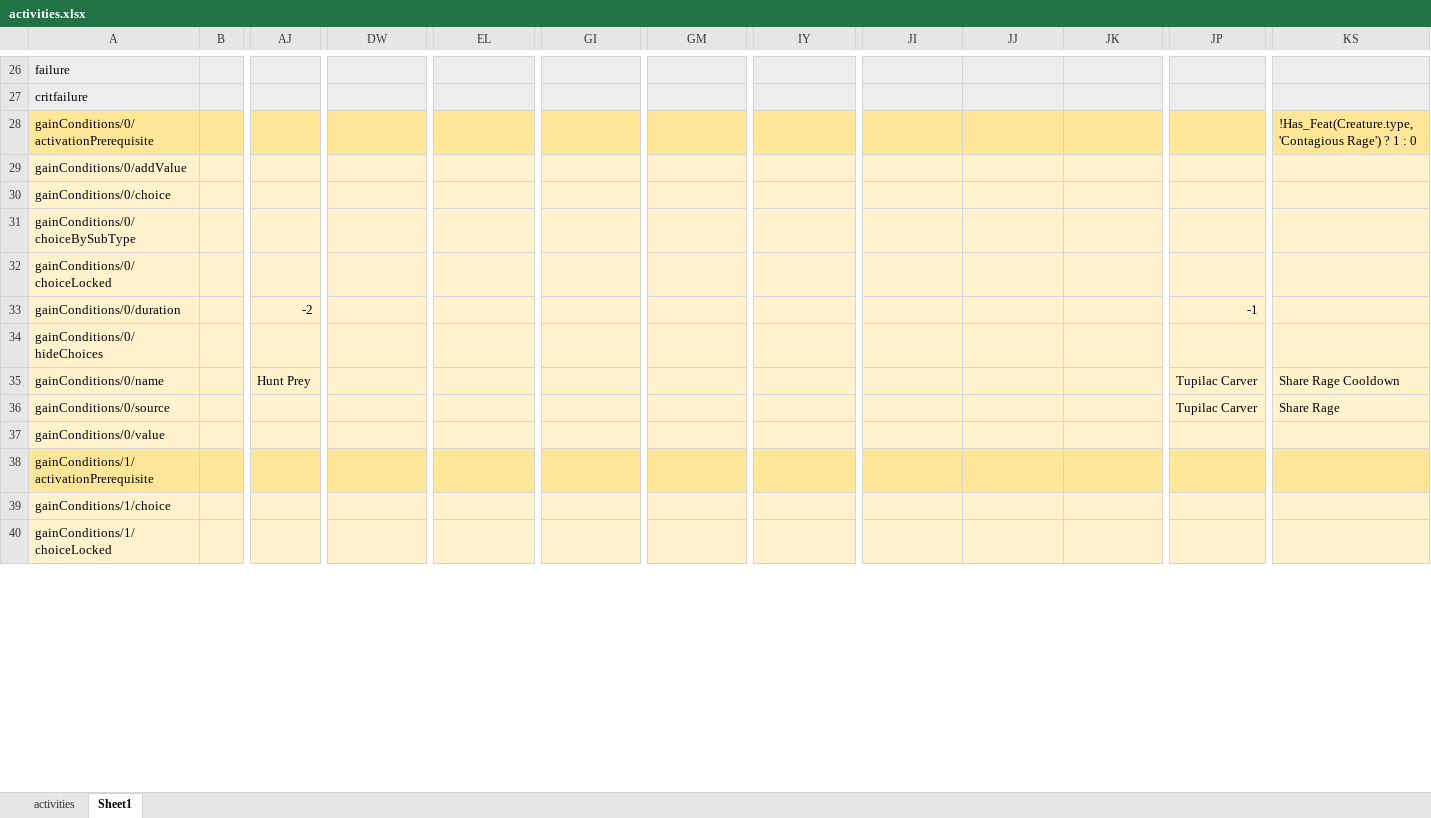
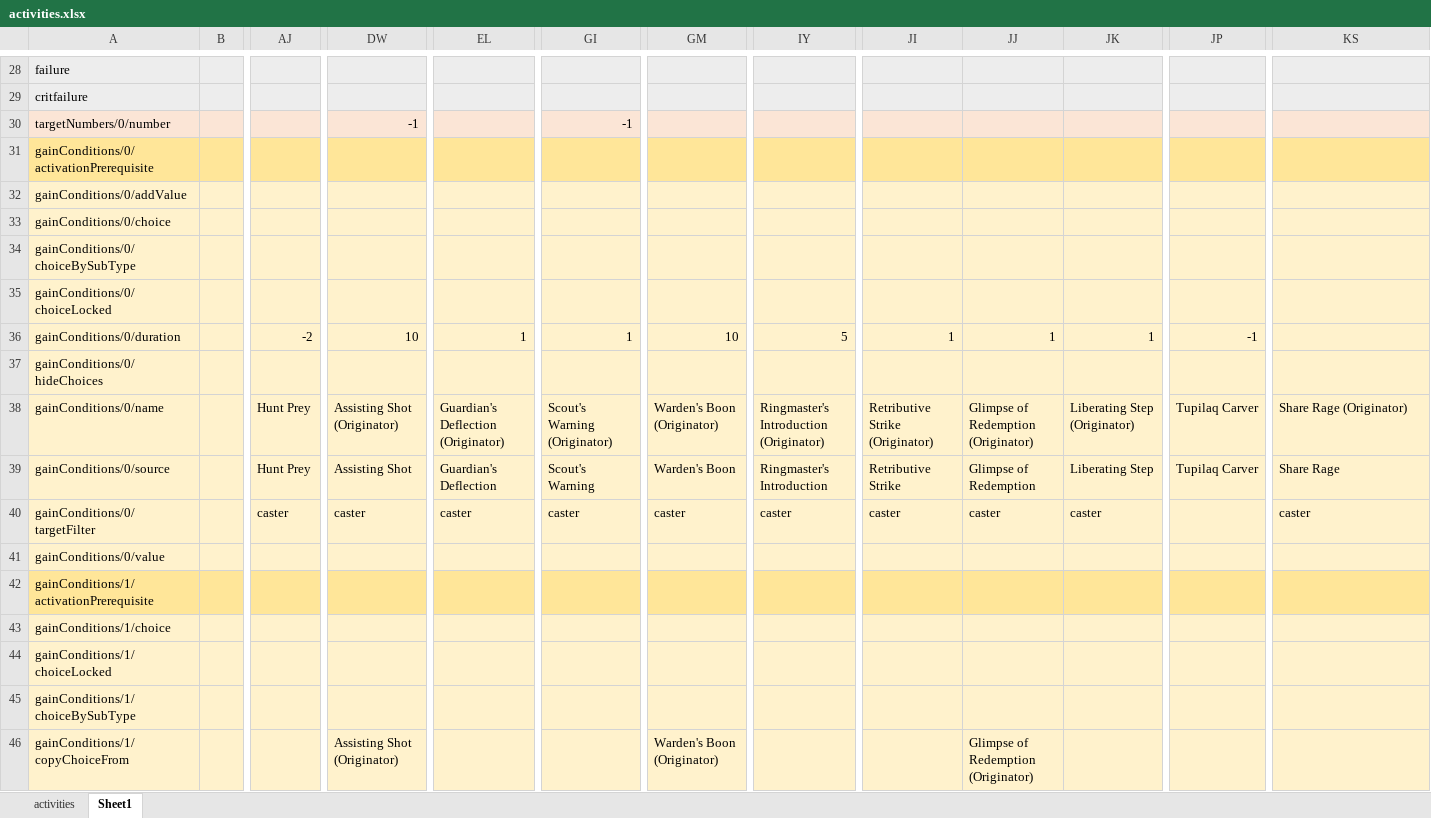
Before and after one commit to bukiro/PECS, an Excel workbook: work assets/activities.xlsx, sheet Sheet1, drawn as a sheet; only a part is shown, gaps mark what is left out; values as stored, in another font and other column widths than the file's, no borders; conditional formats not drawn; addresses are those after the commit; rows hold the shown columns only; the diff covers the shown part only; the diff names each change by its address in the sheet, - before the commit and + after, or states it on an @@ line.

Commit message:
Implemented target selection for activities Implemented targets for default activities (may need to review item activities) Added toasts for onceEffects Added method to deactivate activities if their last condition is removed

```diff
--- a/work assets/activities.xlsx (sheet Sheet1)
+++ b/work assets/activities.xlsx (sheet Sheet1)
+row 30: targetNumbers/0/number |  |  | -1 |  | -1
-KS31: !Has_Feat(Creature.type, 'Contagious Rage') ? 1 : 0
+KS31: (empty)
-DW36: (empty)
+DW36: 10
-EL36: (empty)
+EL36: 1
-GI36: (empty)
+GI36: 1
-GM36: (empty)
+GM36: 10
-IY36: (empty)
+IY36: 5
-JI36: (empty)
+JI36: 1
-JJ36: (empty)
+JJ36: 1
-JK36: (empty)
+JK36: 1
-DW38: (empty)
+DW38: Assisting Shot (Originator)
-EL38: (empty)
+EL38: Guardian's Deflection (Originator)
-GI38: (empty)
+GI38: Scout's Warning (Originator)
-GM38: (empty)
+GM38: Warden's Boon (Originator)
-IY38: (empty)
+IY38: Ringmaster's Introduction (Originator)
-JI38: (empty)
+JI38: Retributive Strike (Originator)
-JJ38: (empty)
+JJ38: Glimpse of Redemption (Originator)
-JK38: (empty)
+JK38: Liberating Step (Originator)
-JP38:JP39: Tupilac Carver
+JP38:JP39: Tupilaq Carver
-KS38: Share Rage Cooldown
+KS38: Share Rage (Originator)
-AJ39: (empty)
+AJ39: Hunt Prey
-DW39: (empty)
+DW39: Assisting Shot
-EL39: (empty)
+EL39: Guardian's Deflection
-GI39: (empty)
+GI39: Scout's Warning
-GM39: (empty)
+GM39: Warden's Boon
-IY39: (empty)
+IY39: Ringmaster's Introduction
-JI39: (empty)
+JI39: Retributive Strike
-JJ39: (empty)
+JJ39: Glimpse of Redemption
-JK39: (empty)
+JK39: Liberating Step
+row 40: gainConditions/0/targetFilter |  | caster | caster | caster | caster | caster | caster | caster | caster | caster |  | caster
+row 45: gainConditions/1/choiceBySubType
+row 46: gainConditions/1/copyChoiceFrom |  |  | Assisting Shot (Originator) |  |  | Warden's Boon (Originator) |  |  | Glimpse of Redemption (Originator)
```
Also changed, not shown: 5 added rows, 1 removed row and 47 edited cells elsewhere in this sheet, sheet activities, work assets/spells.xlsx, 25 other files.
